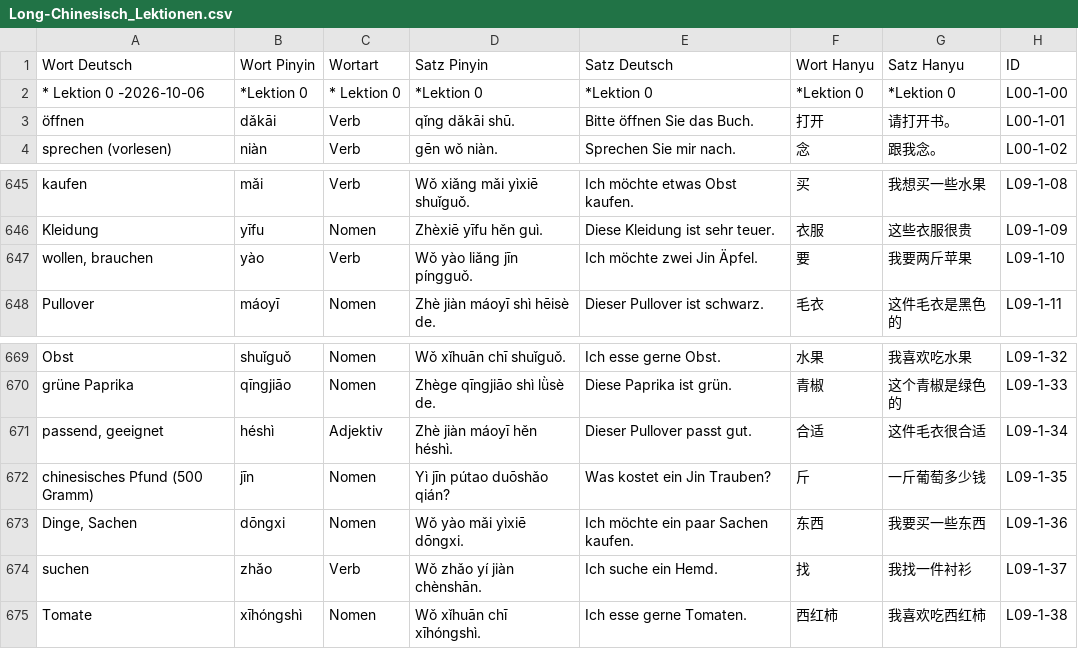
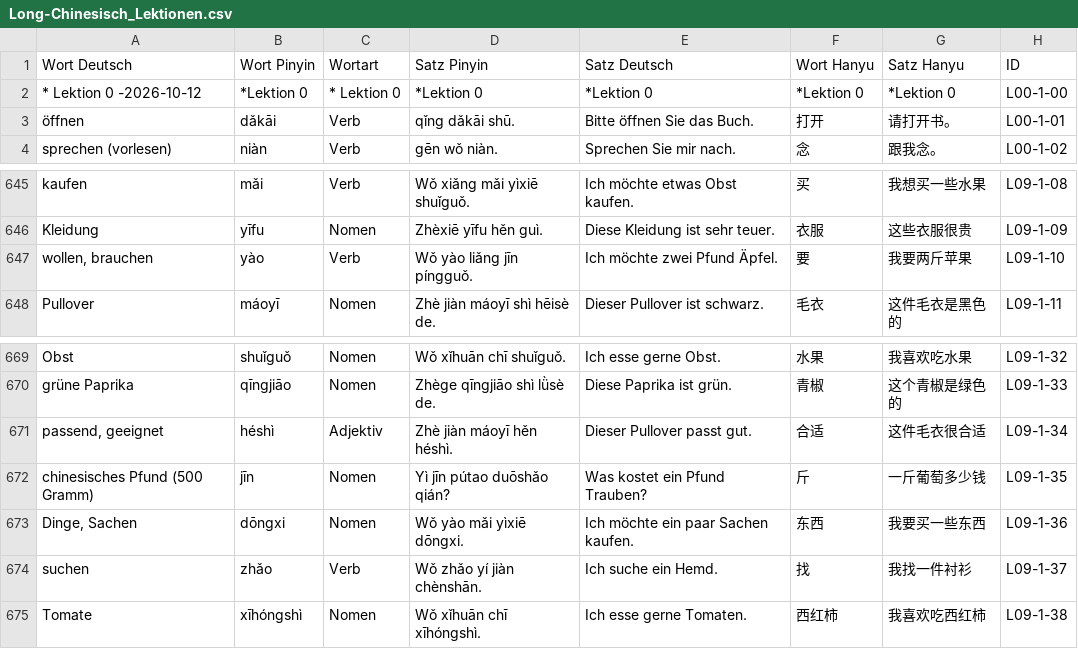
Before and after one commit to luoboteanjing-netizen/Ci-Long, a CSV file: data/Long-Chinesisch_Lektionen.csv, drawn as a sheet; only a part is shown, gaps mark what is left out; the diff names each change by its address in the sheet, - before the commit and + after, or states it on an @@ line.

Commit message:
Add files via upload

```diff
--- a/data/Long-Chinesisch_Lektionen.csv
+++ b/data/Long-Chinesisch_Lektionen.csv
-A2 (Wort Deutsch): * Lektion 0 -2026-10-06
+A2 (Wort Deutsch): * Lektion 0 -2026-10-12
-E647 (Satz Deutsch): Ich möchte zwei Jin Äpfel.
+E647 (Satz Deutsch): Ich möchte zwei Pfund Äpfel.
-E672 (Satz Deutsch): Was kostet ein Jin Trauben?
+E672 (Satz Deutsch): Was kostet ein Pfund Trauben?
```
